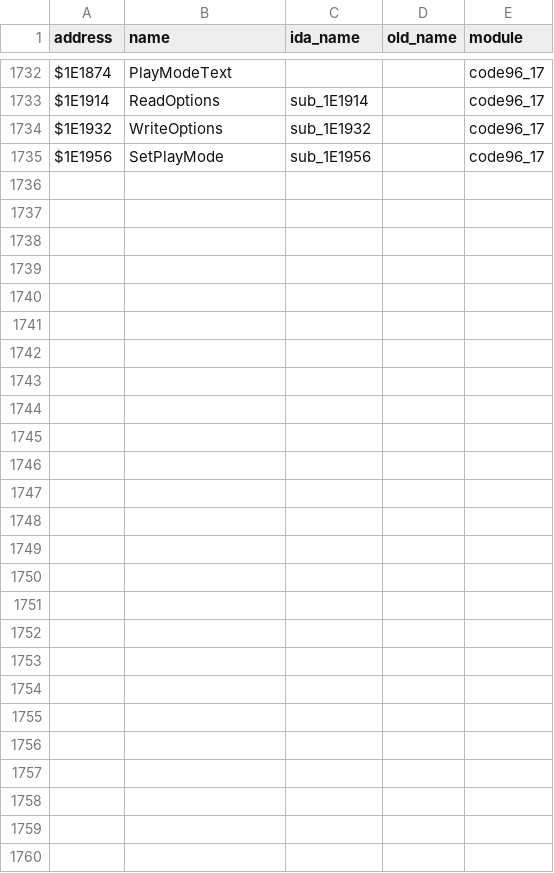
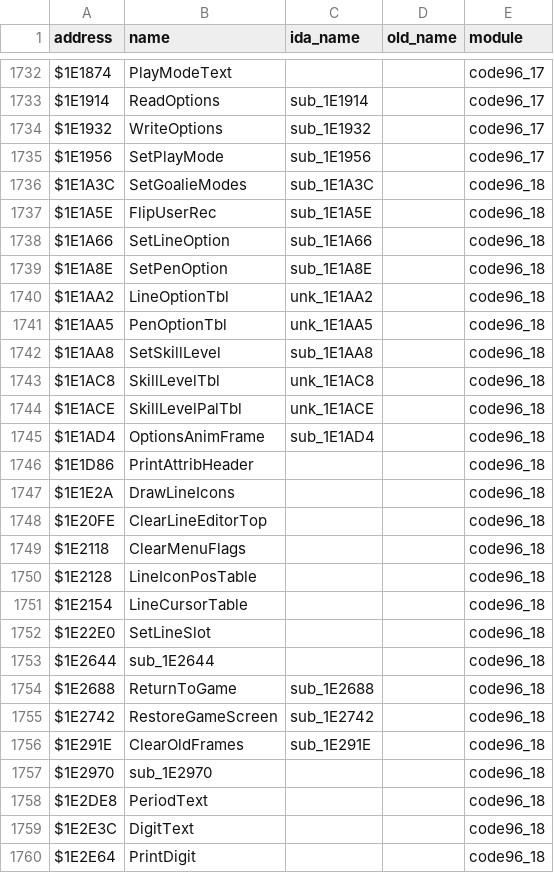
Before and after one commit to StaticEck2026/nhl96genesis, a CSV file: docs/name_map.csv, drawn as a sheet; only a part is shown, gaps mark what is left out.

```diff
--- a/docs/name_map.csv
+++ b/docs/name_map.csv
@@ -1735 +1735,26 @@ $1E1932,WriteOptions,sub_1E1932,,code96_17
 $1E1956,SetPlayMode,sub_1E1956,,code96_17
+$1E1A3C,SetGoalieModes,sub_1E1A3C,,code96_18
+$1E1A5E,FlipUserRec,sub_1E1A5E,,code96_18
+$1E1A66,SetLineOption,sub_1E1A66,,code96_18
+$1E1A8E,SetPenOption,sub_1E1A8E,,code96_18
+$1E1AA2,LineOptionTbl,unk_1E1AA2,,code96_18
+$1E1AA5,PenOptionTbl,unk_1E1AA5,,code96_18
+$1E1AA8,SetSkillLevel,sub_1E1AA8,,code96_18
+$1E1AC8,SkillLevelTbl,unk_1E1AC8,,code96_18
+$1E1ACE,SkillLevelPalTbl,unk_1E1ACE,,code96_18
+$1E1AD4,OptionsAnimFrame,sub_1E1AD4,,code96_18
+$1E1D86,PrintAttribHeader,,,code96_18
+$1E1E2A,DrawLineIcons,,,code96_18
+$1E20FE,ClearLineEditorTop,,,code96_18
+$1E2118,ClearMenuFlags,,,code96_18
+$1E2128,LineIconPosTable,,,code96_18
+$1E2154,LineCursorTable,,,code96_18
+$1E22E0,SetLineSlot,,,code96_18
+$1E2644,sub_1E2644,,,code96_18
+$1E2688,ReturnToGame,sub_1E2688,,code96_18
+$1E2742,RestoreGameScreen,sub_1E2742,,code96_18
+$1E291E,ClearOldFrames,sub_1E291E,,code96_18
+$1E2970,sub_1E2970,,,code96_18
+$1E2DE8,PeriodText,,,code96_18
+$1E2E3C,DigitText,,,code96_18
+$1E2E64,PrintDigit,,,code96_18
```
Also changed, not shown: 12 other files.
